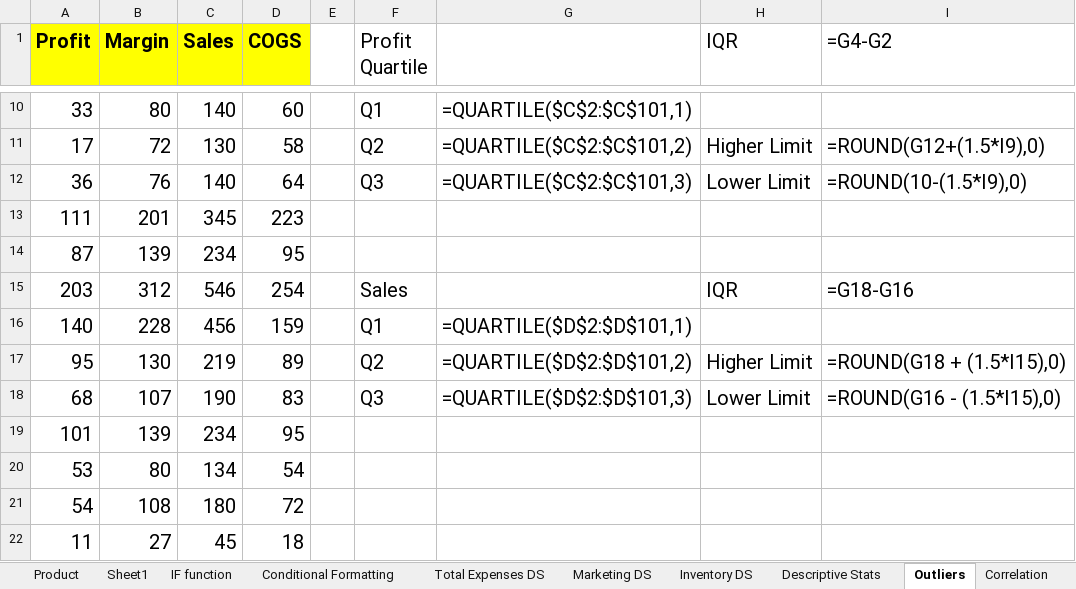
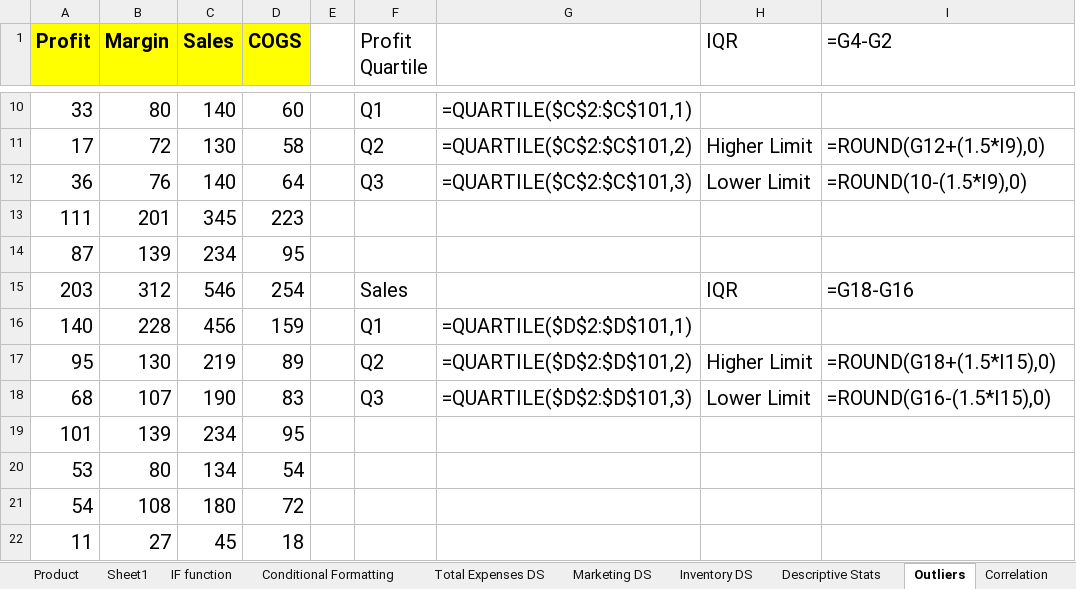
Before and after one commit to PranavGarud/CDACNOTES, an Excel workbook: Data Visualization/Excel Exercise CDAC (Repaired).xlsx, sheet Outliers, drawn as a sheet; only a part is shown, gaps mark what is left out; values as stored, in another font and other column widths than the file's, no borders; formulas are shown in place of their values; conditional formats not drawn; the diff names each change by its address in the sheet, - before the commit and + after, or states it on an @@ line.

```diff
--- a/Data Visualization/Excel Exercise CDAC (Repaired).xlsx (sheet Outliers)
+++ b/Data Visualization/Excel Exercise CDAC (Repaired).xlsx (sheet Outliers)
-I17 (=G4-G2): =ROUND(G18 + (1.5*I15),0)
+I17 (=G4-G2): =ROUND(G18+(1.5*I15),0)
-I18 (=G4-G2): =ROUND(G16 - (1.5*I15),0)
+I18 (=G4-G2): =ROUND(G16-(1.5*I15),0)
```
Also changed, not shown: other sheet tabs, charts or pictures, 5 other files.
